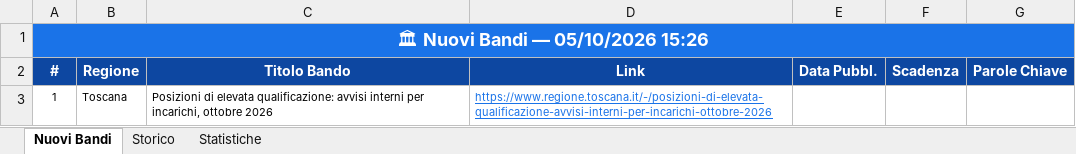
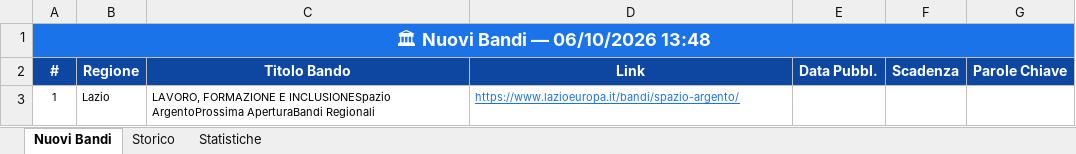
Before and after one commit to cdalvise/bandi-monitor, an Excel workbook: data/bandi_export.xlsx, sheet Nuovi Bandi, drawn as a sheet; values as stored, in another font and other column widths than the file's, no borders; the diff names each change by its address in the sheet, - before the commit and + after, or states it on an @@ line.

```diff
--- a/data/bandi_export.xlsx (sheet Nuovi Bandi)
+++ b/data/bandi_export.xlsx (sheet Nuovi Bandi)
-A1 (#): 🏛 Nuovi Bandi — 05/10/2026 15:26
+A1 (#): 🏛 Nuovi Bandi — 06/10/2026 13:48
-B3 (Regione): Toscana
+B3 (Regione): Lazio
-C3 (Titolo Bando): Posizioni di elevata qualificazione: avvisi interni per incarichi, ottobre 2026
+C3 (Titolo Bando): LAVORO, FORMAZIONE E INCLUSIONESpazio ArgentoProssima AperturaBandi Regionali
-D3 (Link): https://www.regione.toscana.it/-/posizioni-di-elevata-qualificazione-avvisi-interni-per-incarichi-ottobre-2026
+D3 (Link): https://www.lazioeuropa.it/bandi/spazio-argento/
```
Also changed, not shown: sheet Storico, sheet Statistiche, 1 other file.
